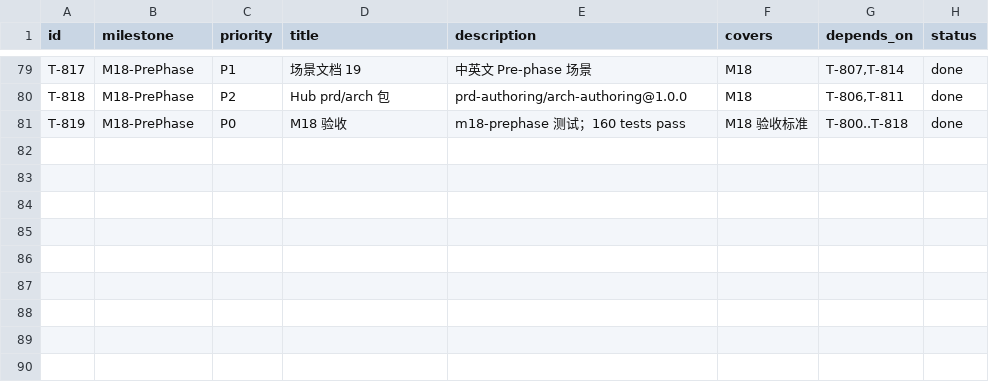
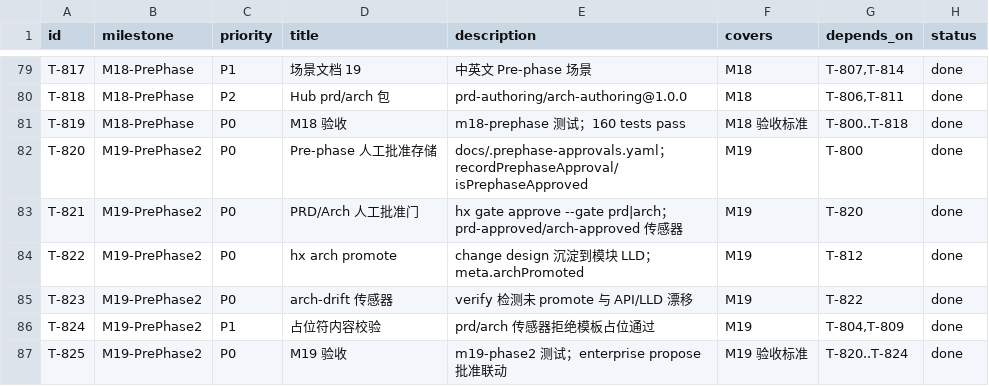
Before and after one commit to llm-insights-share/hx-lite, a CSV file: docs/build-plan.csv, drawn as a sheet; only a part is shown, gaps mark what is left out; the diff names each change by its address in the sheet, - before the commit and + after, or states it on an @@ line.

```diff
--- a/docs/build-plan.csv
+++ b/docs/build-plan.csv
+row 82: T-820 | M19-PrePhase2 | P0 | Pre-phase 人工批准存储 | docs/.prephase-approvals.yaml；recordPrephaseApproval/isPrephaseApproved | M19 | T-800 | done
+row 83: T-821 | M19-PrePhase2 | P0 | PRD/Arch 人工批准门 | hx gate approve --gate prd|arch；prd-approved/arch-approved 传感器 | M19 | T-820 | done
+row 84: T-822 | M19-PrePhase2 | P0 | hx arch promote | change design 沉淀到模块 LLD；meta.archPromoted | M19 | T-812 | done
+row 85: T-823 | M19-PrePhase2 | P0 | arch-drift 传感器 | verify 检测未 promote 与 API/LLD 漂移 | M19 | T-822 | done
+row 86: T-824 | M19-PrePhase2 | P1 | 占位符内容校验 | prd/arch 传感器拒绝模板占位通过 | M19 | T-804,T-809 | done
+row 87: T-825 | M19-PrePhase2 | P0 | M19 验收 | m19-phase2 测试；enterprise propose 批准联动 | M19 验收标准 | T-820..T-824 | done
```
Also changed, not shown: 21 other files.
